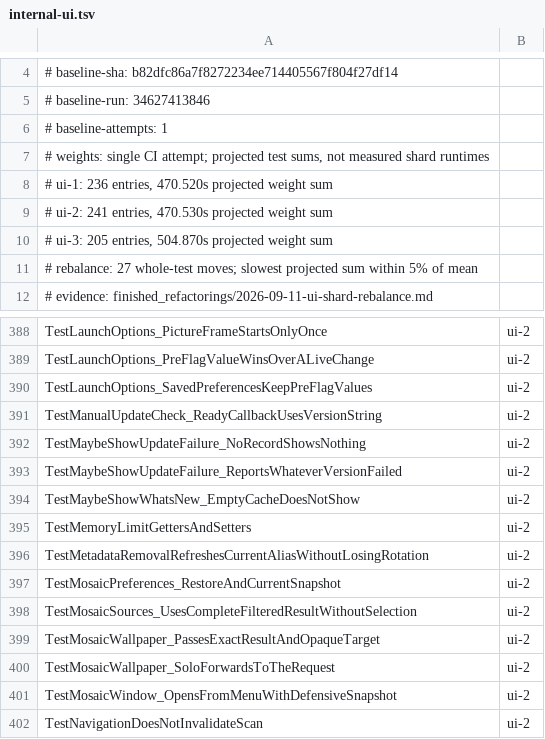
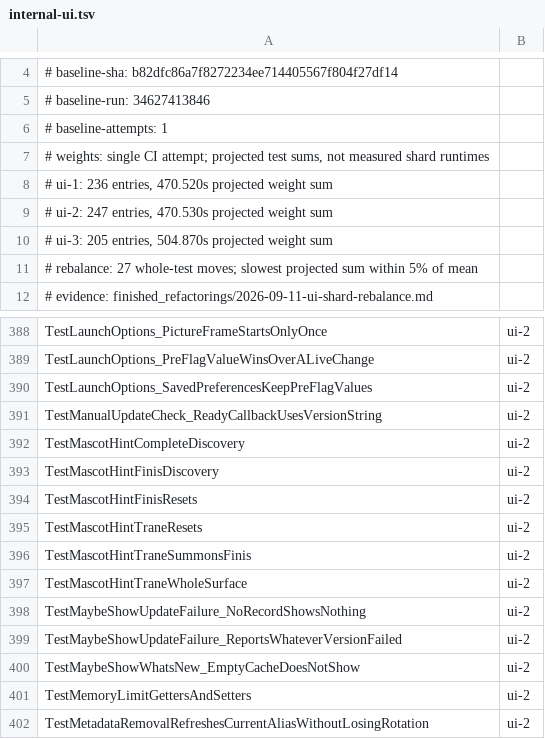
Before and after one commit to frathe/picfetch, a TSV file: .github/testshards/internal-ui.tsv, drawn as a sheet; only a part is shown, gaps mark what is left out; the shorter side is filled out with more unchanged rows.

Commit message:
feat: add mascot-circle discovery hint for Spiral
fix: size Finis speech bubble to its text

fix: close manual with Escape from search

docs: mark mascot-circle hint complete

```diff
--- a/.github/testshards/internal-ui.tsv
+++ b/.github/testshards/internal-ui.tsv
@@ -8,3 +8,3 @@
 # ui-1: 236 entries, 470.520s projected weight sum
-# ui-2: 241 entries, 470.530s projected weight sum
+# ui-2: 247 entries, 470.530s projected weight sum
 # ui-3: 205 entries, 504.870s projected weight sum
@@ -391,2 +391,8 @@ TestLaunchOptions_SavedPreferencesKeepPreFlagValues	ui-2
 TestManualUpdateCheck_ReadyCallbackUsesVersionString	ui-2
+TestMascotHintCompleteDiscovery	ui-2
+TestMascotHintFinisDiscovery	ui-2
+TestMascotHintFinisResets	ui-2
+TestMascotHintTraneResets	ui-2
+TestMascotHintTraneSummonsFinis	ui-2
+TestMascotHintTraneWholeSurface	ui-2
 TestMaybeShowUpdateFailure_NoRecordShowsNothing	ui-2
```
Also changed, not shown: 19 other files.
